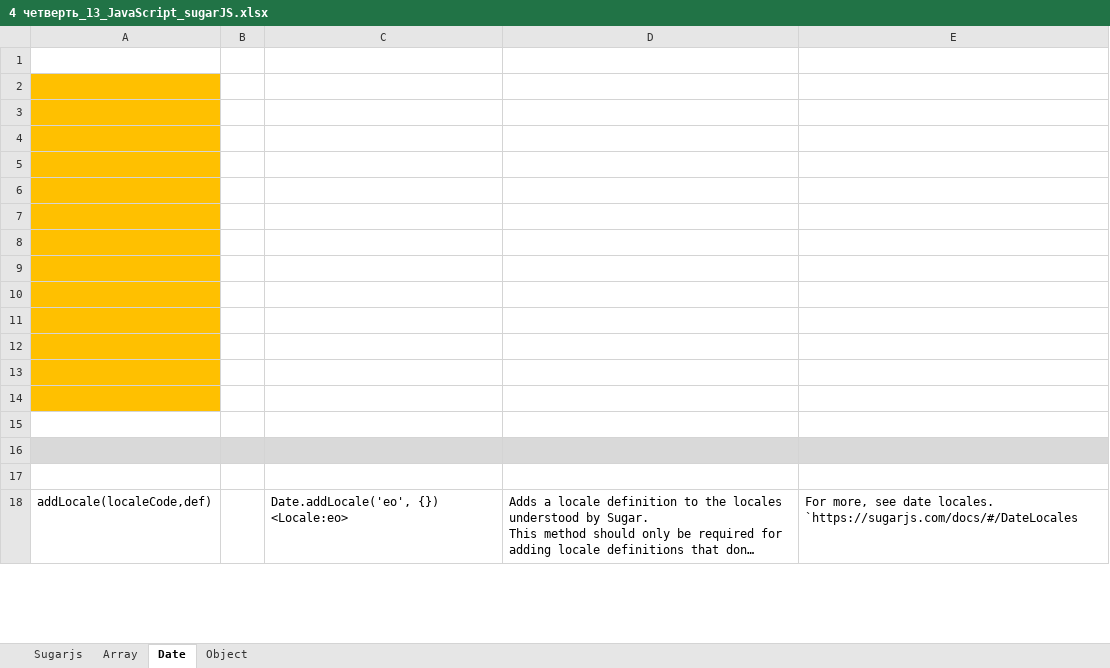
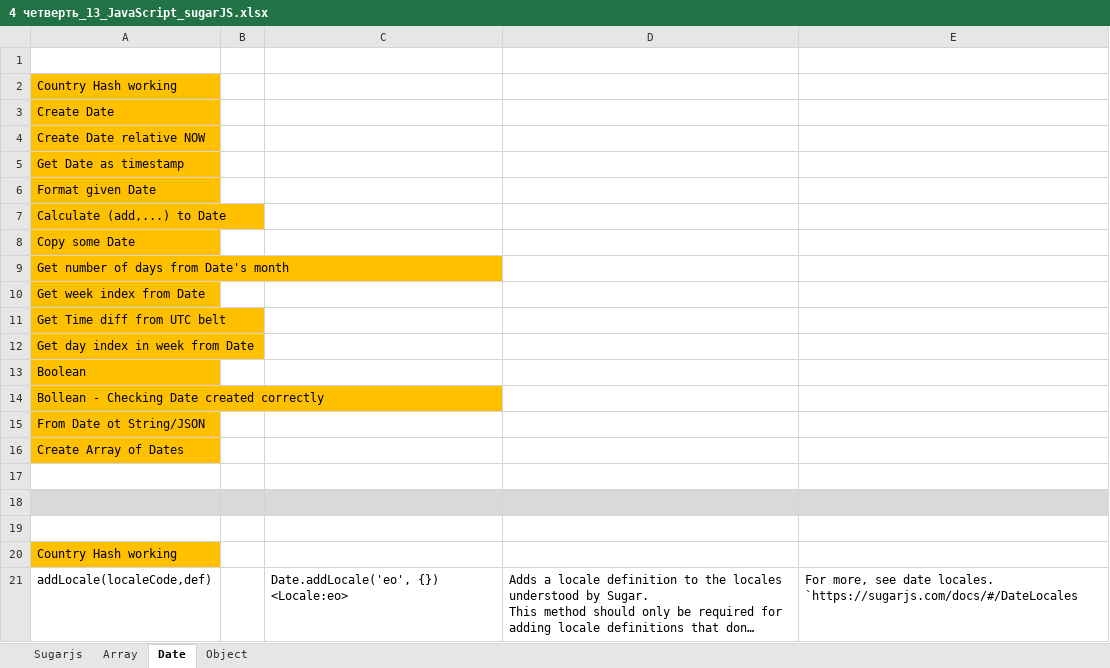
Before and after one commit to AlexServGE/GB_Developer_Workbook, an Excel workbook: 4 четверть_13_JavaScript_sugarJS.xlsx, sheet Date, drawn as a sheet; only a part is shown; long unchanged cells end in …; values as stored, in another font and other column widths than the file's, no borders; removed rows and columns are numbered as before the commit, all else as after; the diff covers the shown part only; the diff names each change by its address in the sheet, - before the commit and + after, or states it on an @@ line.

```diff
--- a/4 четверть_13_JavaScript_sugarJS.xlsx (sheet Date)
+++ b/4 четверть_13_JavaScript_sugarJS.xlsx (sheet Date)
+row 2: Country Hash working
+row 3: Create Date
+row 4: Create Date relative NOW
+row 5: Get Date as timestamp
+row 6: Format given Date
+row 7: Calculate (add,...) to Date
+row 8: Copy some Date
+row 9: Get number of days from Date's month
+row 10: Get week index from Date
+row 11: Get Time diff from UTC belt
+row 12: Get day index in week from Date
+row 13: Boolean
+row 14: Bollean - Checking Date created correctly
+row 15: From Date ot String/JSON
+row 16: Create Array of Dates
-A17 fill: #FFC000
+A17 fill: none
-A18 fill: #FFC000
+A18 fill: #D9D9D9
-B18:E18 fill: none
+B18:E18 fill: #D9D9D9
-A19 fill: #FFC000
+A19 fill: none
-A20: (empty)
+A20: Country Hash working
-row 6: (empty)
-row 7: (empty)
-row 8: (empty)
-row 9: (empty)
-row 10: (empty)
-row 11: (empty)
-row 12: (empty)
-row 13: (empty)
-row 14: (empty)
-row 15: (empty)
-row 16: (empty)
-row 17: (empty)
```
Also changed, not shown: 73 added rows, 9 removed rows, 3 moved rows and 6 edited cells elsewhere in this sheet, 4 четверть_14_JavaScript_crypto, JWT.xlsx, 1 other file.
